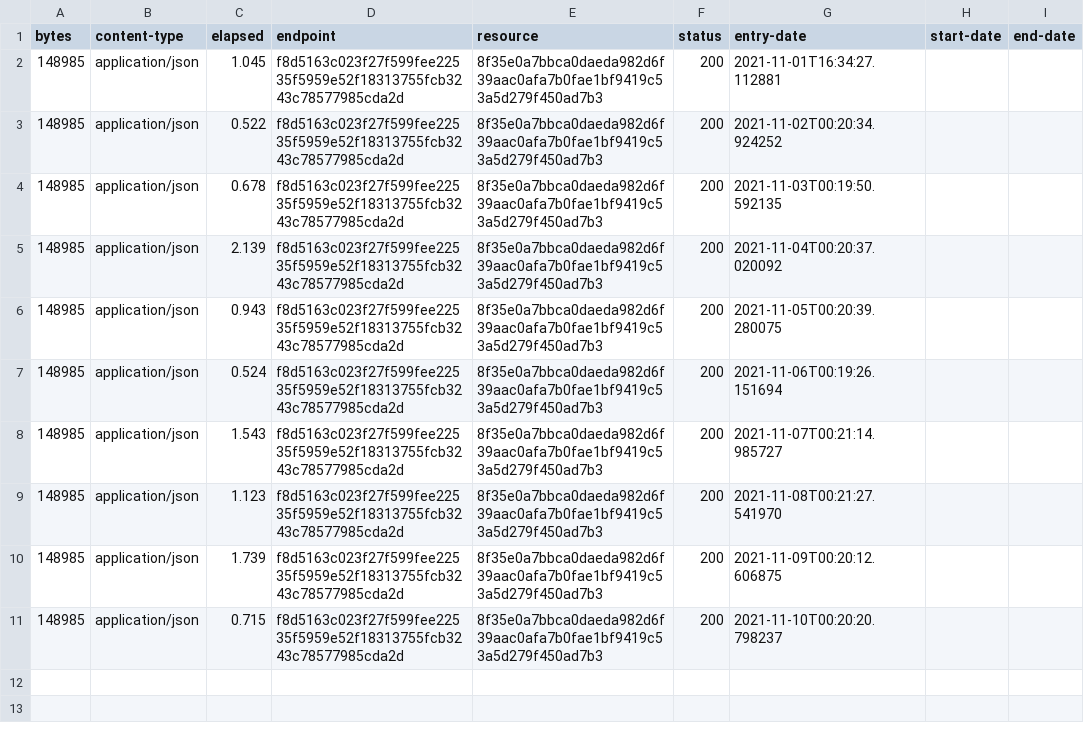
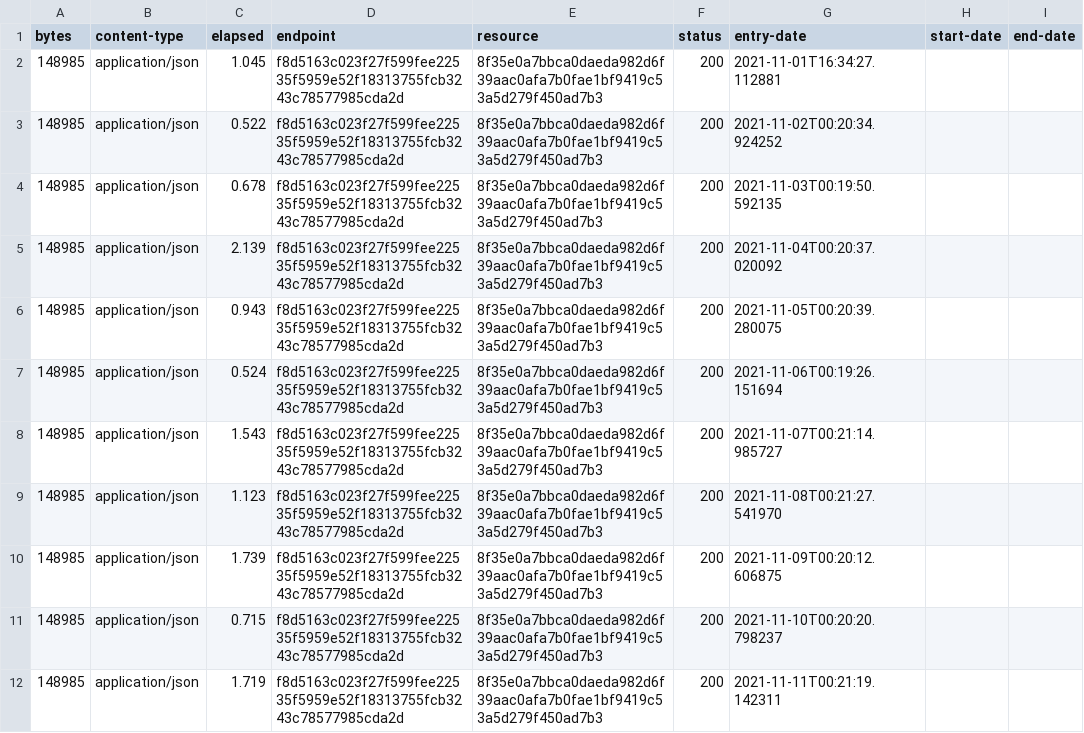
Before and after one commit to digital-land/tree-preservation-order-collection, a CSV file: collection/log.csv, drawn as a sheet.

Commit message:
Collection 2021-11-11

```diff
--- a/collection/log.csv
+++ b/collection/log.csv
@@ -11 +11,2 @@ bytes,content-type,elapsed,endpoint,resource,status,entry-date,start-date,end-da
 148985,application/json,0.715,f8d5163c023f27f599fee22535f5959e52f18313755fcb3243c78577985cda2d,8f35e0a7bbca0daeda982d6f39aac0afa7b0fae1bf9419c53a5d279f450ad7b3,200,2021-11-10T00:20:20.798237,,
+148985,application/json,1.719,f8d5163c023f27f599fee22535f5959e52f18313755fcb3243c78577985cda2d,8f35e0a7bbca0daeda982d6f39aac0afa7b0fae1bf9419c53a5d279f450ad7b3,200,2021-11-11T00:21:19.142311,,
```
